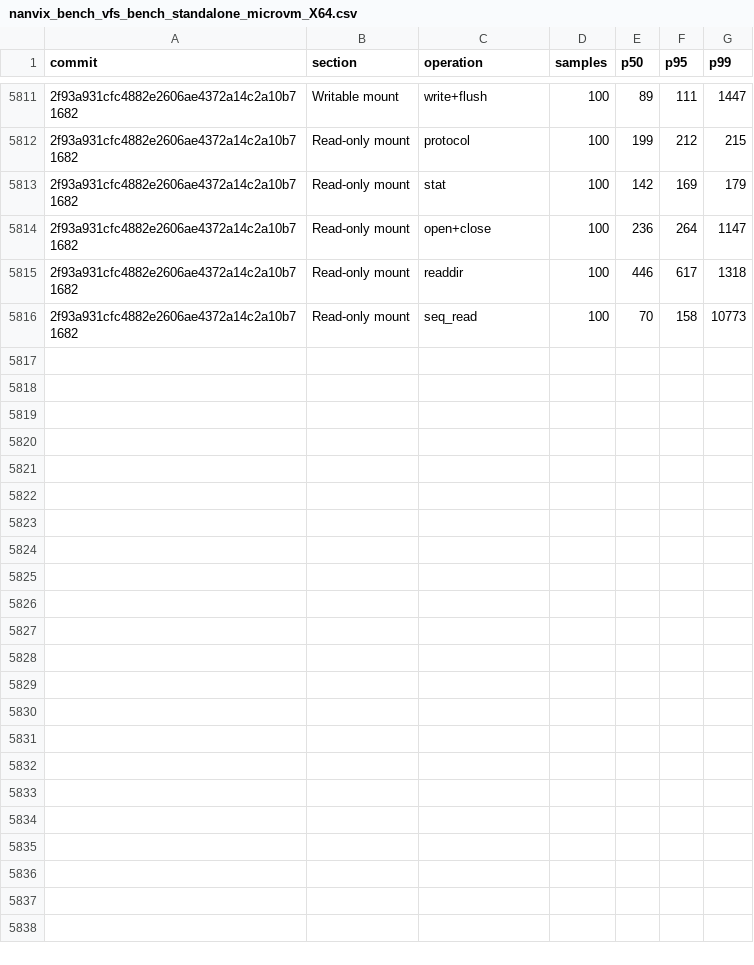
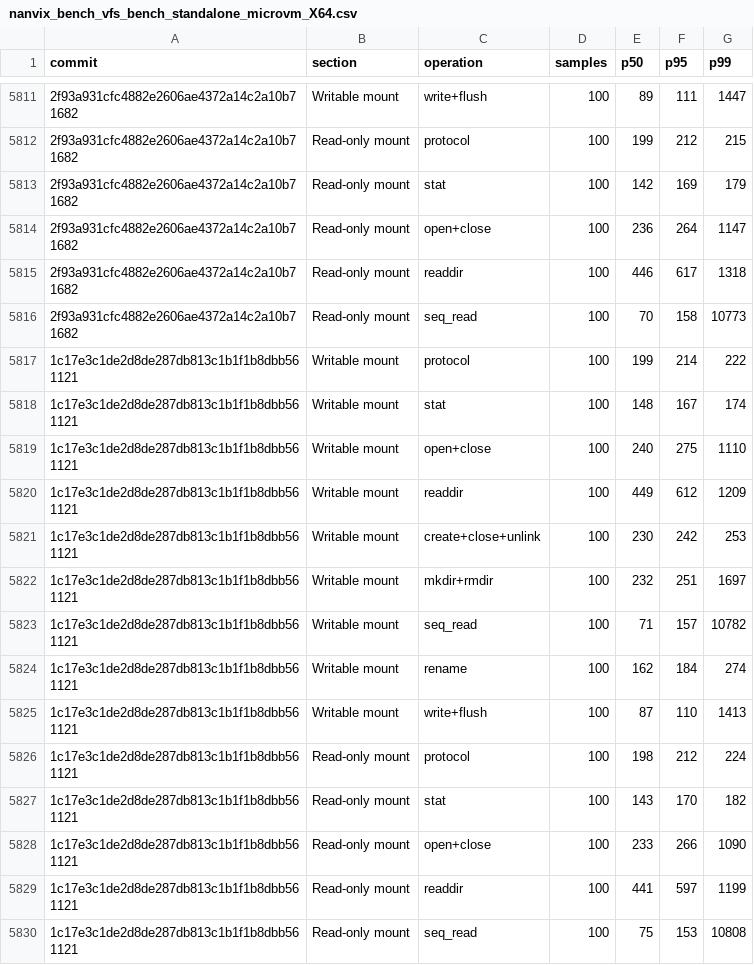
Before and after one commit to nanvix/nanvix, a CSV file: www/bench/data/linux-baremetal/nanvix_bench_vfs_bench_standalone_microvm_X64.csv, drawn as a sheet; only a part is shown, gaps mark what is left out; the diff names each change by its address in the sheet, - before the commit and + after, or states it on an @@ line.

```diff
--- a/www/bench/data/linux-baremetal/nanvix_bench_vfs_bench_standalone_microvm_X64.csv
+++ b/www/bench/data/linux-baremetal/nanvix_bench_vfs_bench_standalone_microvm_X64.csv
+row 5817: 1c17e3c1de2d8de287db813c1b1f1b8dbb561121 | Writable mount | protocol | 100 | 199 | 214 | 222
+row 5818: 1c17e3c1de2d8de287db813c1b1f1b8dbb561121 | Writable mount | stat | 100 | 148 | 167 | 174
+row 5819: 1c17e3c1de2d8de287db813c1b1f1b8dbb561121 | Writable mount | open+close | 100 | 240 | 275 | 1110
+row 5820: 1c17e3c1de2d8de287db813c1b1f1b8dbb561121 | Writable mount | readdir | 100 | 449 | 612 | 1209
+row 5821: 1c17e3c1de2d8de287db813c1b1f1b8dbb561121 | Writable mount | create+close+unlink | 100 | 230 | 242 | 253
+row 5822: 1c17e3c1de2d8de287db813c1b1f1b8dbb561121 | Writable mount | mkdir+rmdir | 100 | 232 | 251 | 1697
+row 5823: 1c17e3c1de2d8de287db813c1b1f1b8dbb561121 | Writable mount | seq_read | 100 | 71 | 157 | 10782
+row 5824: 1c17e3c1de2d8de287db813c1b1f1b8dbb561121 | Writable mount | rename | 100 | 162 | 184 | 274
+row 5825: 1c17e3c1de2d8de287db813c1b1f1b8dbb561121 | Writable mount | write+flush | 100 | 87 | 110 | 1413
+row 5826: 1c17e3c1de2d8de287db813c1b1f1b8dbb561121 | Read-only mount | protocol | 100 | 198 | 212 | 224
+row 5827: 1c17e3c1de2d8de287db813c1b1f1b8dbb561121 | Read-only mount | stat | 100 | 143 | 170 | 182
+row 5828: 1c17e3c1de2d8de287db813c1b1f1b8dbb561121 | Read-only mount | open+close | 100 | 233 | 266 | 1090
+row 5829: 1c17e3c1de2d8de287db813c1b1f1b8dbb561121 | Read-only mount | readdir | 100 | 441 | 597 | 1199
+row 5830: 1c17e3c1de2d8de287db813c1b1f1b8dbb561121 | Read-only mount | seq_read | 100 | 75 | 153 | 10808
```
Also changed, not shown: www/bench/data/linux-baremetal/nanvix_bench_snapshot_restore_standalone_microvm_X64.csv, www/bench/data/linux-baremetal/nanvix_bench_syscall_bench_standalone_microvm_X64.csv, 6 other files.
